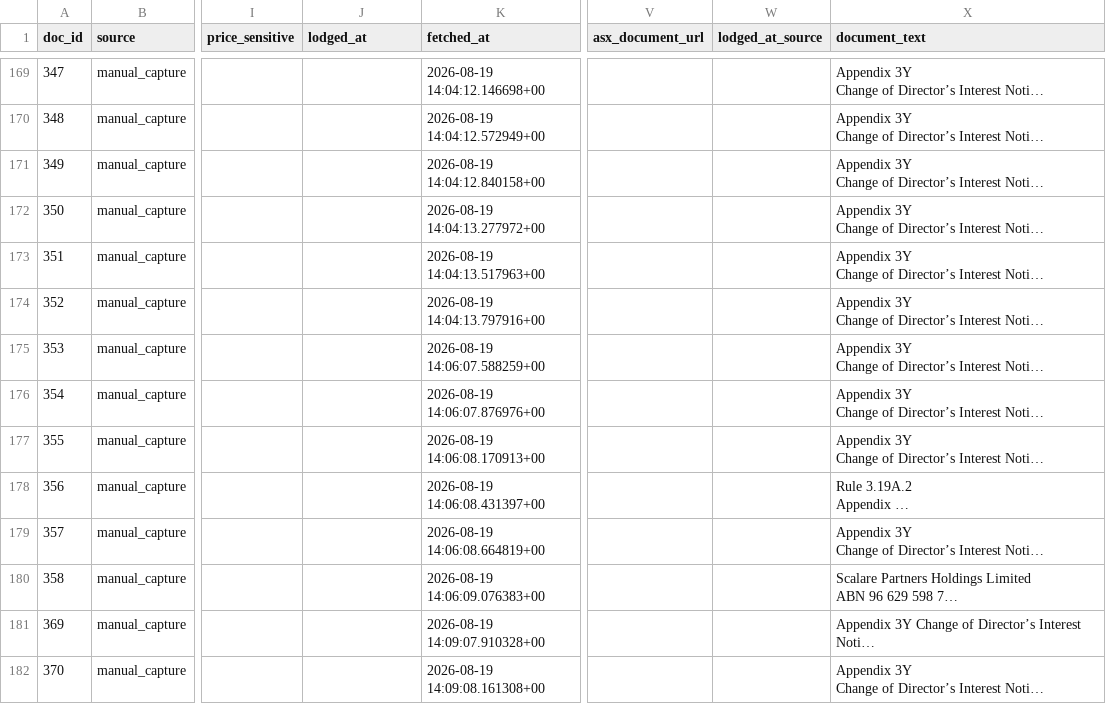
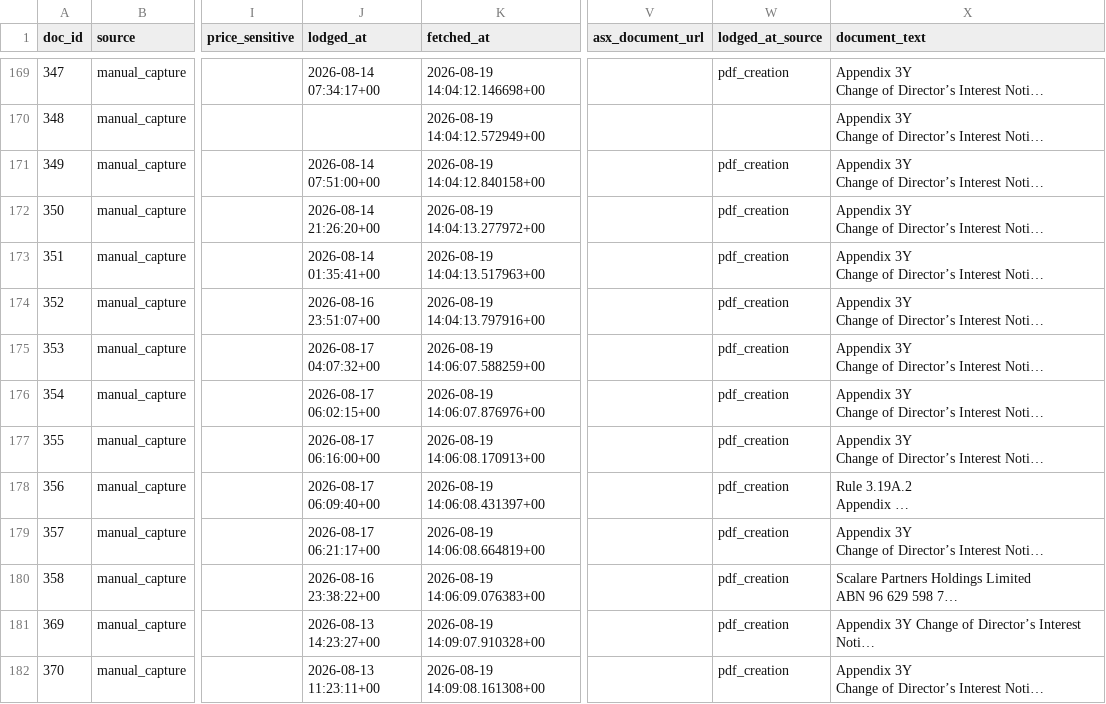
Before and after one commit to ngerver1/asx, a CSV file: state/documents.csv, drawn as a sheet; only a part is shown, gaps mark what is left out; long unchanged cells end in …; the diff covers the shown part only; the diff names each change by its address in the sheet, - before the commit and + after, or states it on an @@ line.

```diff
--- a/state/documents.csv
+++ b/state/documents.csv
-J169 (lodged_at): (empty)
+J169 (lodged_at): 2026-08-14 07:34:17+00
-W169 (lodged_at_source): (empty)
+W169 (lodged_at_source): pdf_creation
-J171 (lodged_at): (empty)
+J171 (lodged_at): 2026-08-14 07:51:00+00
-W171:W182 (lodged_at_source): (empty)
+W171:W182 (lodged_at_source): pdf_creation
-J172 (lodged_at): (empty)
+J172 (lodged_at): 2026-08-14 21:26:20+00
-J173 (lodged_at): (empty)
+J173 (lodged_at): 2026-08-14 01:35:41+00
-J174 (lodged_at): (empty)
+J174 (lodged_at): 2026-08-16 23:51:07+00
-J175 (lodged_at): (empty)
+J175 (lodged_at): 2026-08-17 04:07:32+00
-J176 (lodged_at): (empty)
+J176 (lodged_at): 2026-08-17 06:02:15+00
-J177 (lodged_at): (empty)
+J177 (lodged_at): 2026-08-17 06:16:00+00
-J178 (lodged_at): (empty)
+J178 (lodged_at): 2026-08-17 06:09:40+00
-J179 (lodged_at): (empty)
+J179 (lodged_at): 2026-08-17 06:21:17+00
-J180 (lodged_at): (empty)
+J180 (lodged_at): 2026-08-16 23:38:22+00
-J181 (lodged_at): (empty)
+J181 (lodged_at): 2026-08-13 14:23:27+00
-J182 (lodged_at): (empty)
+J182 (lodged_at): 2026-08-13 11:23:11+00
```
Also changed, not shown: 78 edited cells elsewhere in this file, 4 other files.
